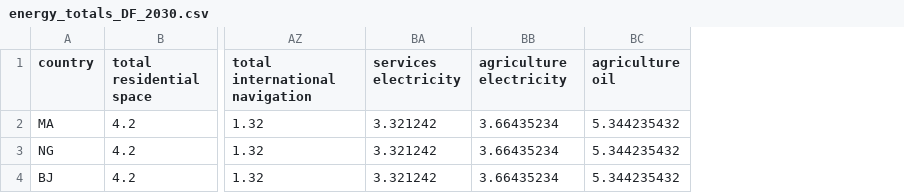
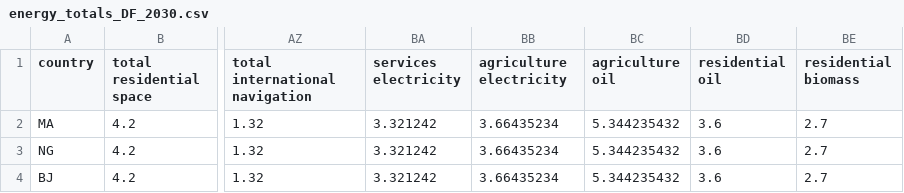
Before and after one commit to ToniGrindrod/pypsa-earth-RL, a CSV file: data/energy_totals_DF_2030.csv, drawn as a sheet; only a part is shown, gaps mark what is left out; the diff names each change by its address in the sheet, - before the commit and + after, or states it on an @@ line.

Commit message:
add residential oil and biomass to energy_totals

```diff
--- a/data/energy_totals_DF_2030.csv
+++ b/data/energy_totals_DF_2030.csv
+column BD (residential oil), rows 2-4: all 3.6
+column BE (residential biomass), rows 2-4: all 2.7
```
Also changed, not shown: data/energy_totals_NZ_2030.csv.
